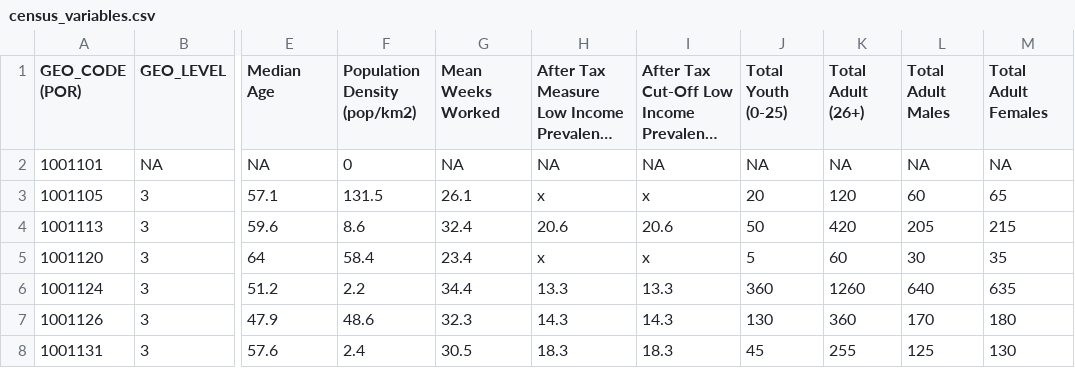
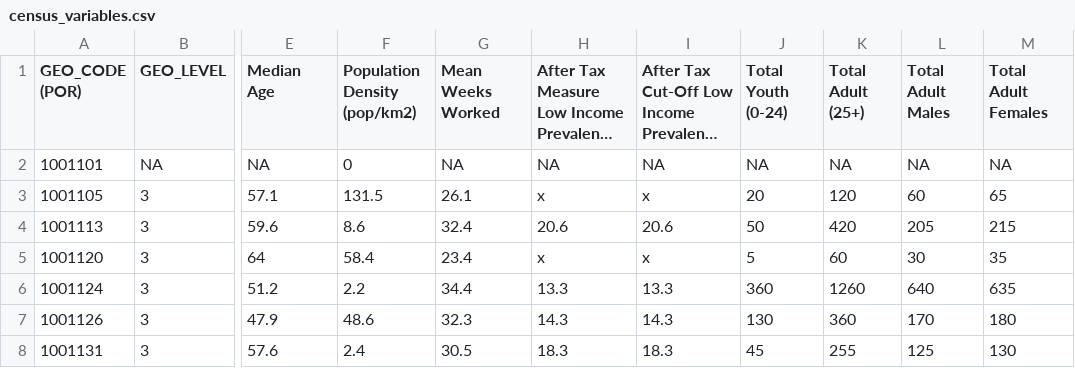
Before and after one commit to Noznoc/r-gis-workshop, a CSV file: data/census_variables.csv, drawn as a sheet; only a part is shown, gaps mark what is left out; long unchanged cells end in …; the diff names each change by its address in the sheet, - before the commit and + after, or states it on an @@ line.

```diff
--- a/data/census_variables.csv
+++ b/data/census_variables.csv
-J1: Total Youth (0-25)
+J1: Total Youth (0-24)
-K1: Total Adult (26+)
+K1: Total Adult (25+)
```
Also changed, not shown: 13 other files.
